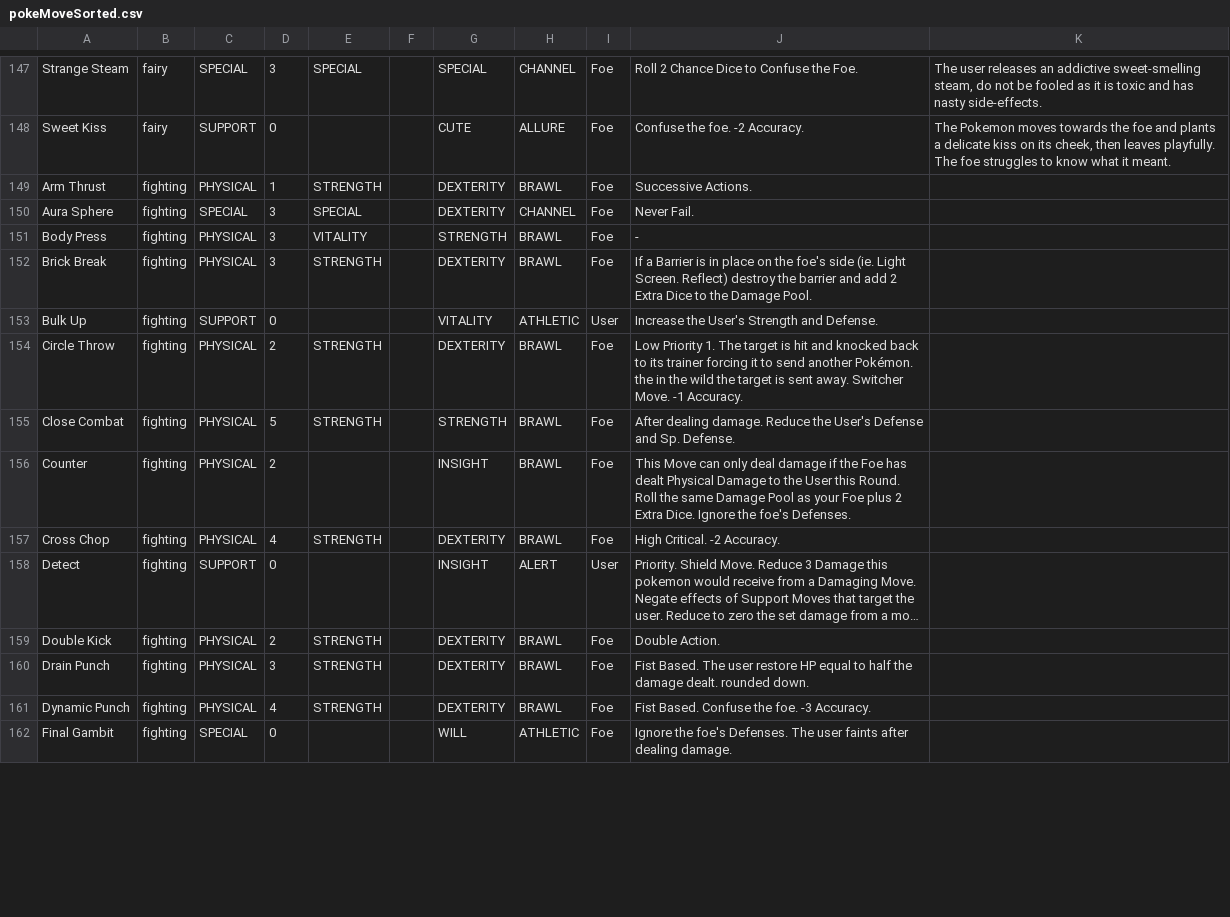
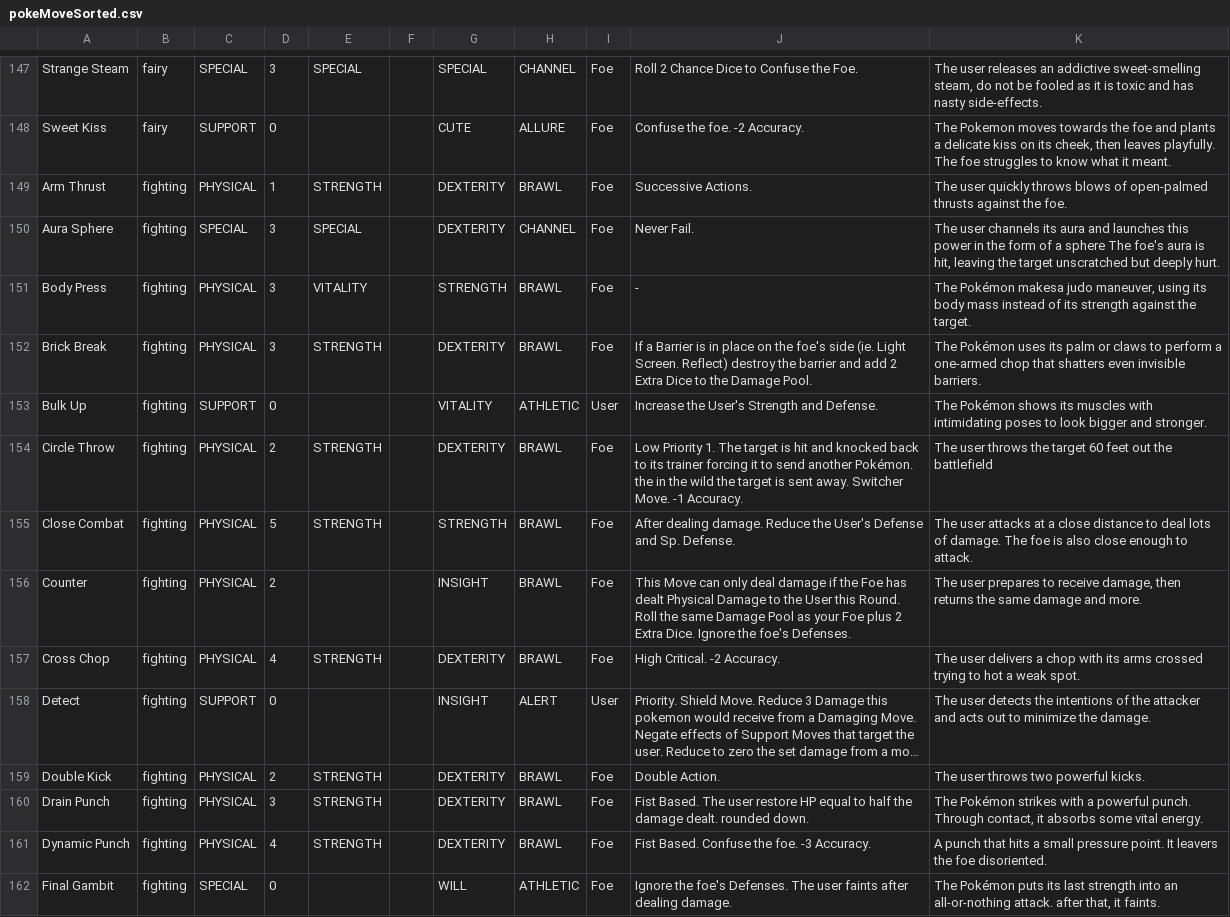
Before and after one commit to XShadeSlayerXx/PokeRole-Discord.py-Base, a CSV file: pokeMoveSorted.csv, drawn as a sheet; only a part is shown, gaps mark what is left out; long unchanged cells end in …; the diff covers the shown part only; the diff names each change by its address in the sheet, - before the commit and + after, or states it on an @@ line.

```diff
--- a/pokeMoveSorted.csv
+++ b/pokeMoveSorted.csv
-K149: (empty)
+K149: The user quickly throws blows of open-palmed thrusts against the foe.
-K150: (empty)
+K150: The user channels its aura and launches this power in the form of a sphere The foe's aura is hit, leaving the target unscratched but deeply hurt.
-K151: (empty)
+K151: The Pokémon makesa judo maneuver, using its body mass instead of its strength against the target.
-K152: (empty)
+K152: The Pokémon uses its palm or claws to perform a one-armed chop that shatters even invisible barriers.
-K153: (empty)
+K153: The Pokémon shows its muscles with intimidating poses to look bigger and stronger.
-K154: (empty)
+K154: The user throws the target 60 feet out the battlefield
-K155: (empty)
+K155: The user attacks at a close distance to deal lots of damage. The foe is also close enough to attack.
-K156: (empty)
+K156: The user prepares to receive damage, then returns the same damage and more.
-K157: (empty)
+K157: The user delivers a chop with its arms crossed trying to hot a weak spot.
-K158: (empty)
+K158: The user detects the intentions of the attacker and acts out to minimize the damage.
-K159: (empty)
+K159: The user throws two powerful kicks.
-K160: (empty)
+K160: The Pokémon strikes with a powerful punch. Through contact, it absorbs some vital energy.
-K161: (empty)
+K161: A punch that hits a small pressure point. It leavers the foe disoriented.
-K162: (empty)
+K162: The Pokémon puts its last strength into an all-or-nothing attack. after that, it faints.
```
Also changed, not shown: 32 edited cells elsewhere in this file.
